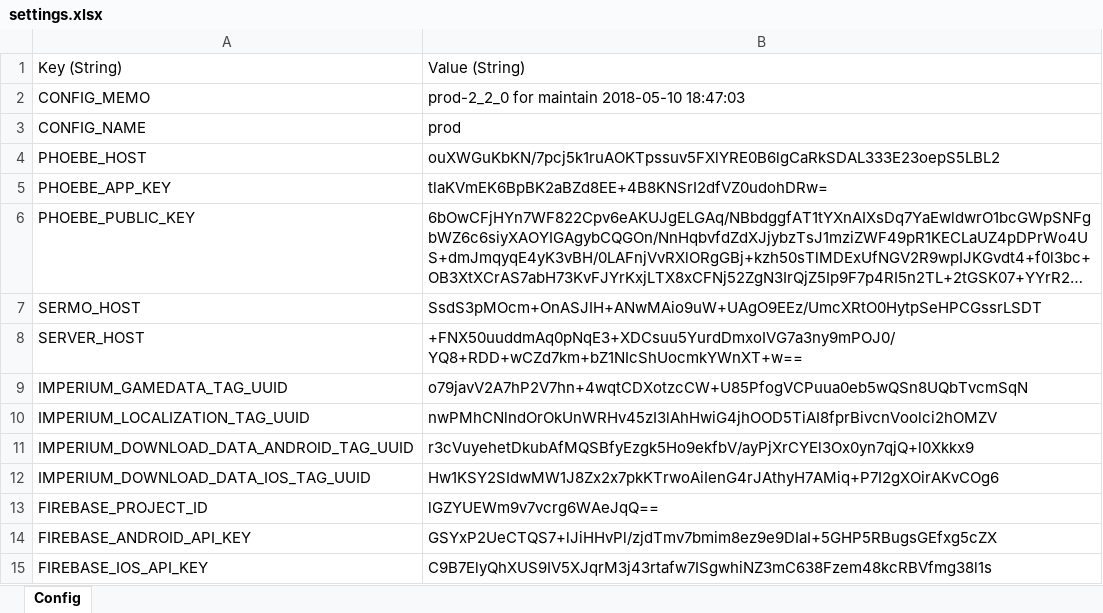
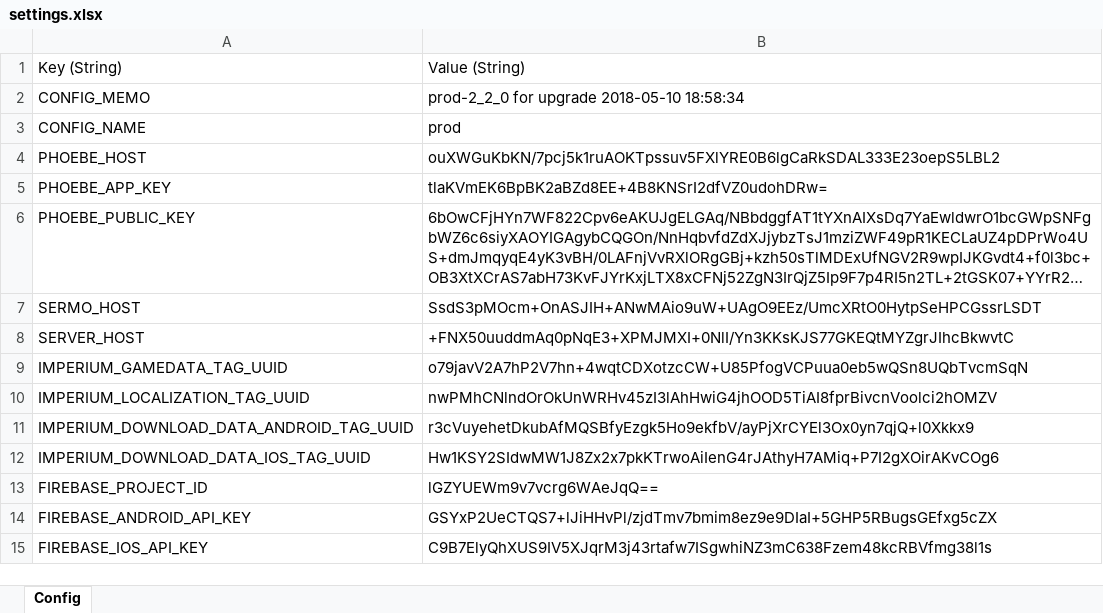
Before and after one commit to stu43005/sdorica-wiki-bot, an Excel workbook: client_gamedata/ios/settings.xlsx, sheet Config, drawn as a sheet; only a part is shown; long unchanged cells end in …; values as stored, in another font and other column widths than the file's, no borders; the diff names each change by its address in the sheet, - before the commit and + after, or states it on an @@ line.

```diff
--- a/client_gamedata/ios/settings.xlsx (sheet Config)
+++ b/client_gamedata/ios/settings.xlsx (sheet Config)
-B2: prod-2_2_0 for maintain 2018-05-10 18:47:03
+B2: prod-2_2_0 for upgrade 2018-05-10 18:58:34
-B8: +FNX50uuddmAq0pNqE3+XDCsuu5YurdDmxoIVG7a3ny9mPOJ0/YQ8+RDD+wCZd7km+bZ1NIcShUocmkYWnXT+w==
+B8: +FNX50uuddmAq0pNqE3+XPMJMXI+0NlI/Yn3KKsKJS77GKEQtMYZgrJIhcBkwvtC
```
Also changed, not shown: 3 other files.
